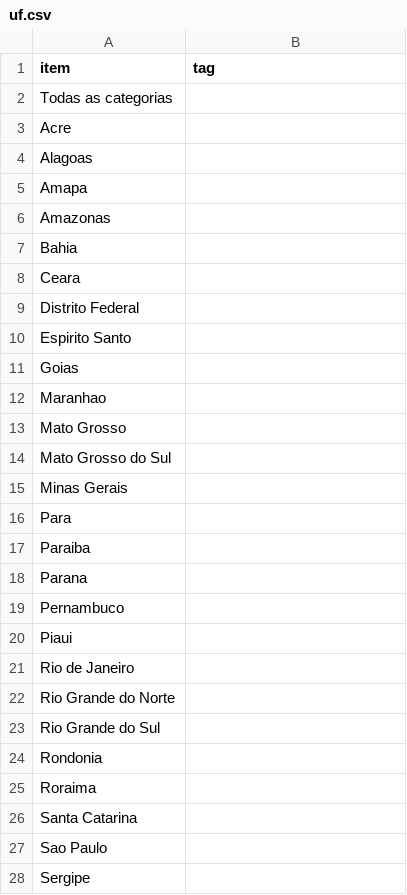
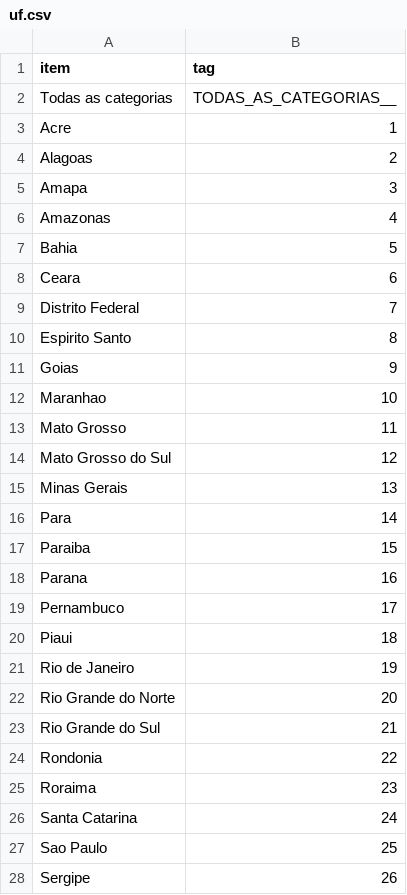
Before and after one commit to becegato/webscrapANS, a CSV file: base/uf.csv, drawn as a sheet; only a part is shown; the diff covers the shown part only.

```diff
--- a/base/uf.csv
+++ b/base/uf.csv
@@ -1,28 +1,28 @@
 item,tag
-Todas as categorias,
-Acre,
-Alagoas,
-Amapa,
-Amazonas,
-Bahia,
-Ceara,
-Distrito Federal,
-Espirito Santo,
-Goias,
-Maranhao,
-Mato Grosso,
-Mato Grosso do Sul,
-Minas Gerais,
-Para,
-Paraiba,
-Parana,
-Pernambuco,
-Piaui,
-Rio de Janeiro,
-Rio Grande do Norte,
-Rio Grande do Sul,
-Rondonia,
-Roraima,
-Santa Catarina,
-Sao Paulo,
-Sergipe,
+Todas as categorias,TODAS_AS_CATEGORIAS__
+Acre,1
+Alagoas,2
+Amapa,3
+Amazonas,4
+Bahia,5
+Ceara,6
+Distrito Federal,7
+Espirito Santo,8
+Goias,9
+Maranhao,10
+Mato Grosso,11
+Mato Grosso do Sul,12
+Minas Gerais,13
+Para,14
+Paraiba,15
+Parana,16
+Pernambuco,17
+Piaui,18
+Rio de Janeiro,19
+Rio Grande do Norte,20
+Rio Grande do Sul,21
+Rondonia,22
+Roraima,23
+Santa Catarina,24
+Sao Paulo,25
+Sergipe,26
```
Also changed, not shown: 3 edited cells elsewhere in this file, base/coluna.csv, base/linha.csv, 7 other files.
